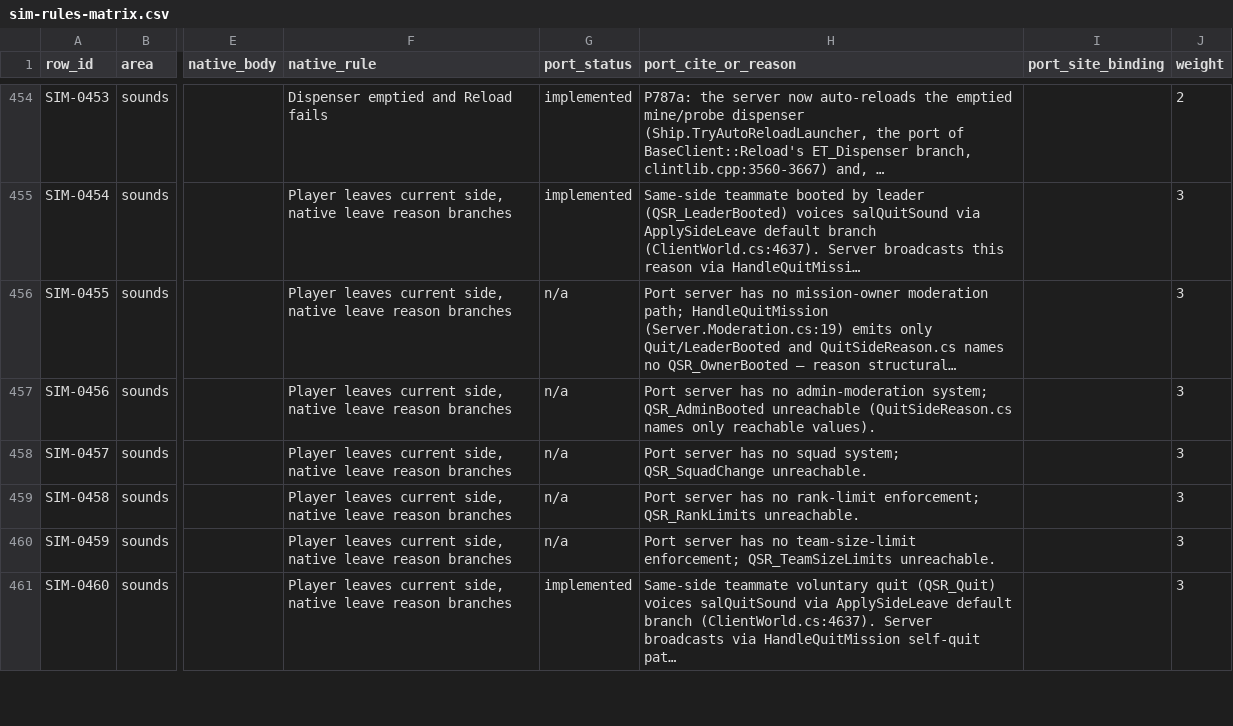
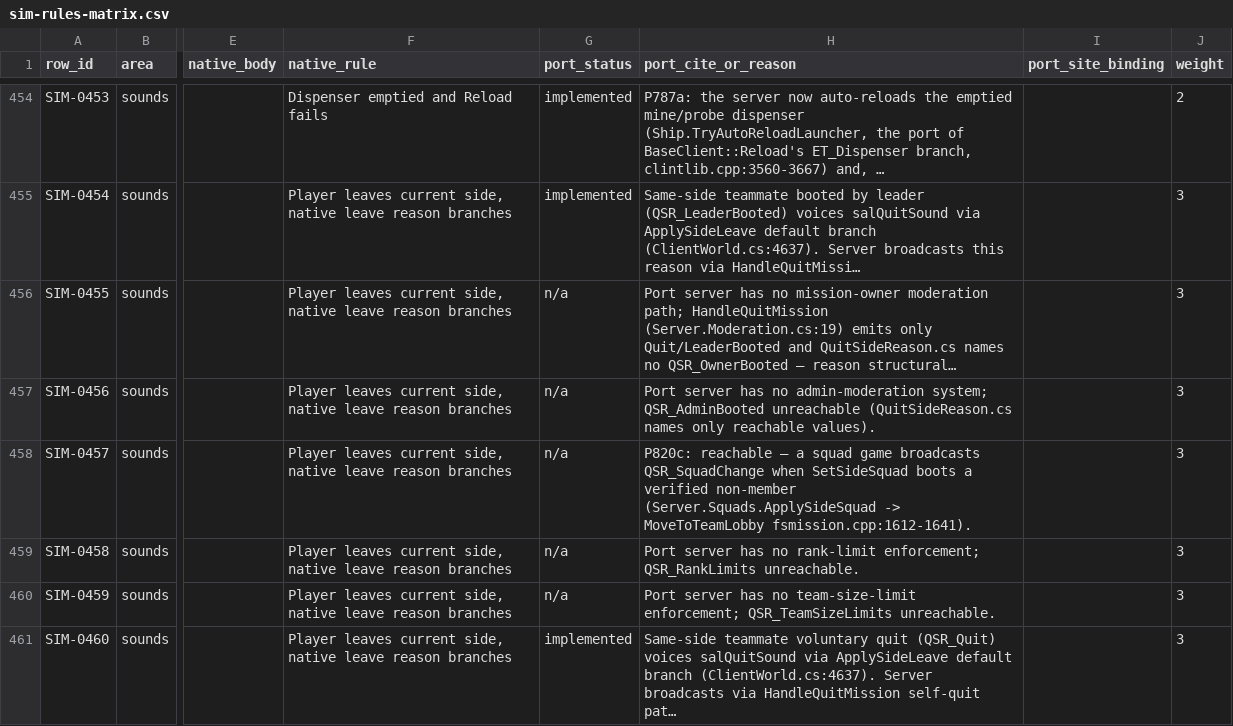
Before and after one commit to dominusbelial/AllegianceCore-public, a CSV file: docs/parity/sim-rules-matrix.csv, drawn as a sheet; only a part is shown, gaps mark what is left out; long unchanged cells end in …; the diff names each change by its address in the sheet, - before the commit and + after, or states it on an @@ line.

```diff
--- a/docs/parity/sim-rules-matrix.csv
+++ b/docs/parity/sim-rules-matrix.csv
-H458 (port_cite_or_reason): Port server has no squad system; QSR_SquadChange unreachable.
+H458 (port_cite_or_reason): P820c: reachable — a squad game broadcasts QSR_SquadChange when SetSideSquad boots a verified non-member (Server.Squads.ApplySideSquad -> MoveToTeamLobby fsmission.cpp:1612-1641).
```
Also changed, not shown: docs/parity/fedmsg-wiring.csv, docs/parity/parity-matrix.csv, 56 other files.
